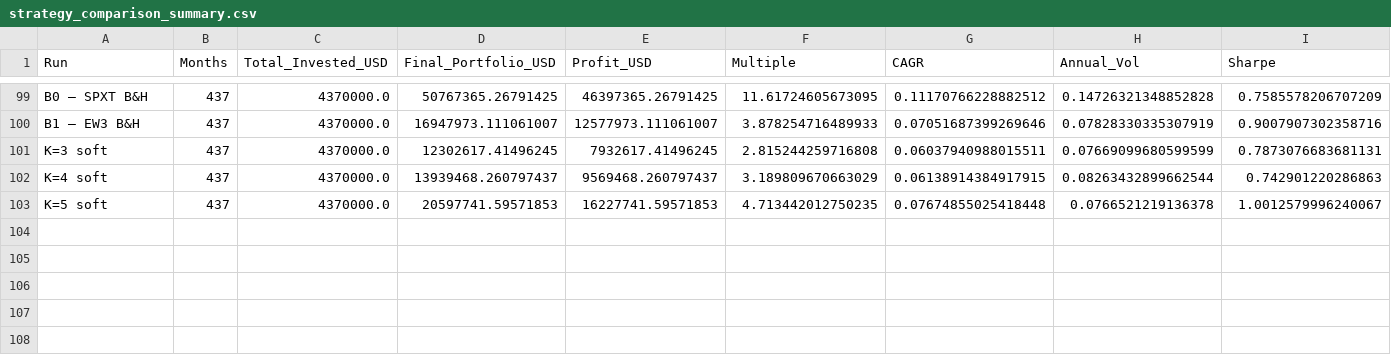
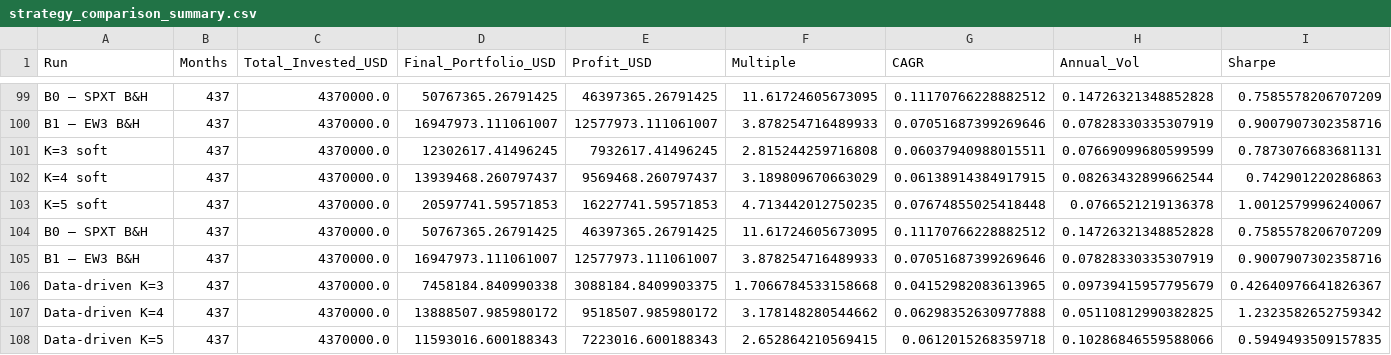
Before and after one commit to Nitmix12/Master_Thesis_ADIA, a CSV file: data/outputs/strategy_comparison_summary.csv, drawn as a sheet; only a part is shown, gaps mark what is left out; rows hold the shown columns only; the diff names each change by its address in the sheet, - before the commit and + after, or states it on an @@ line.

Commit message:
added data driven strategies

```diff
--- a/data/outputs/strategy_comparison_summary.csv
+++ b/data/outputs/strategy_comparison_summary.csv
+row 104: B0 — SPXT B&H | 437 | 4370000.0 | 50767365.26791425 | 46397365.26791425 | 11.61724605673095 | 0.11170766228882512 | 0.14726321348852828 | 0.7585578206707209
+row 105: B1 — EW3 B&H | 437 | 4370000.0 | 16947973.111061007 | 12577973.111061007 | 3.878254716489933 | 0.07051687399269646 | 0.07828330335307919 | 0.9007907302358716
+row 106: Data-driven K=3 | 437 | 4370000.0 | 7458184.840990338 | 3088184.8409903375 | 1.7066784533158668 | 0.04152982083613965 | 0.09739415957795679 | 0.42640976641826367
+row 107: Data-driven K=4 | 437 | 4370000.0 | 13888507.985980172 | 9518507.985980172 | 3.178148280544662 | 0.06298352630977888 | 0.05110812990382825 | 1.2323582652759342
+row 108: Data-driven K=5 | 437 | 4370000.0 | 11593016.600188343 | 7223016.600188343 | 2.652864210569415 | 0.0612015268359718 | 0.10286846559588066 | 0.5949493509157835
```
Also changed, not shown: 10 other files.
